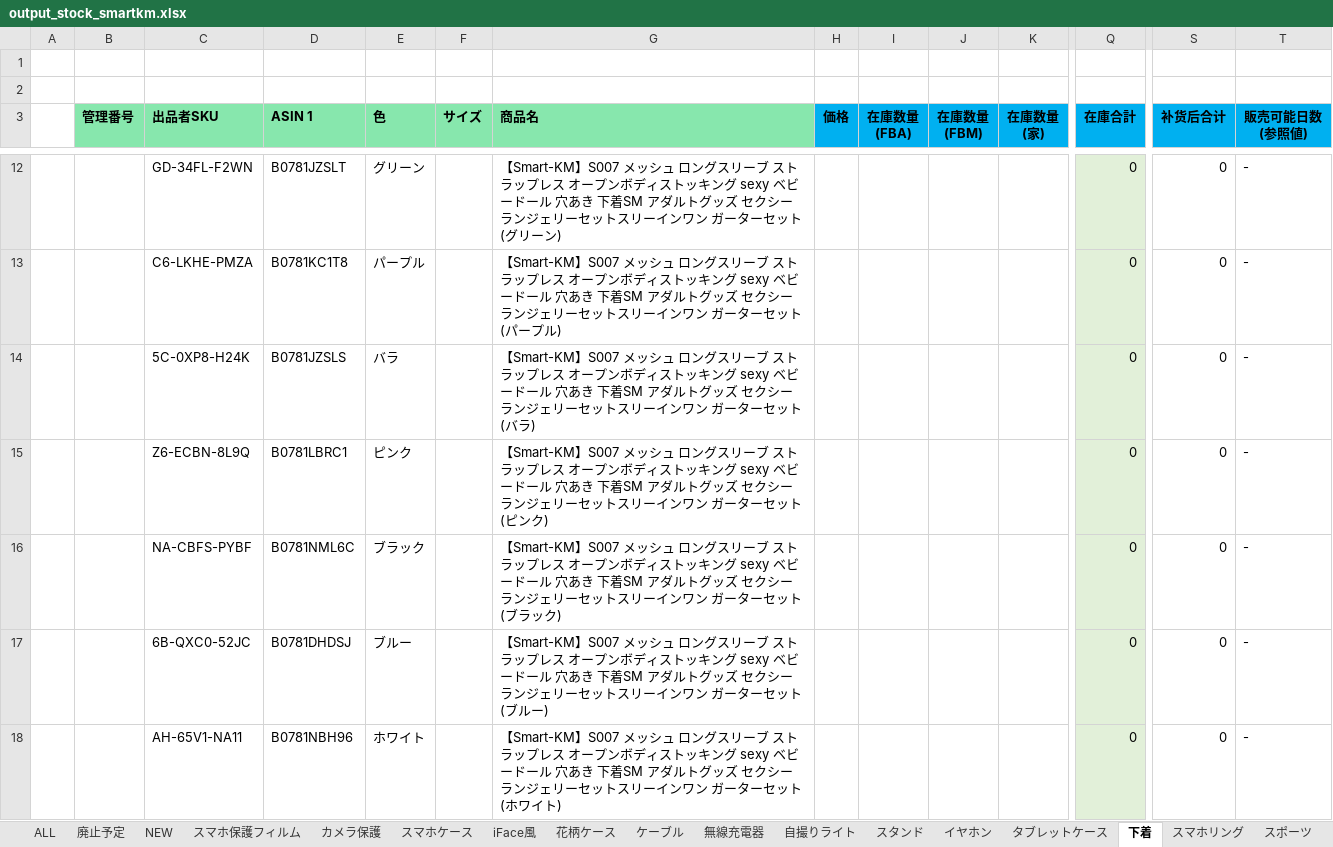
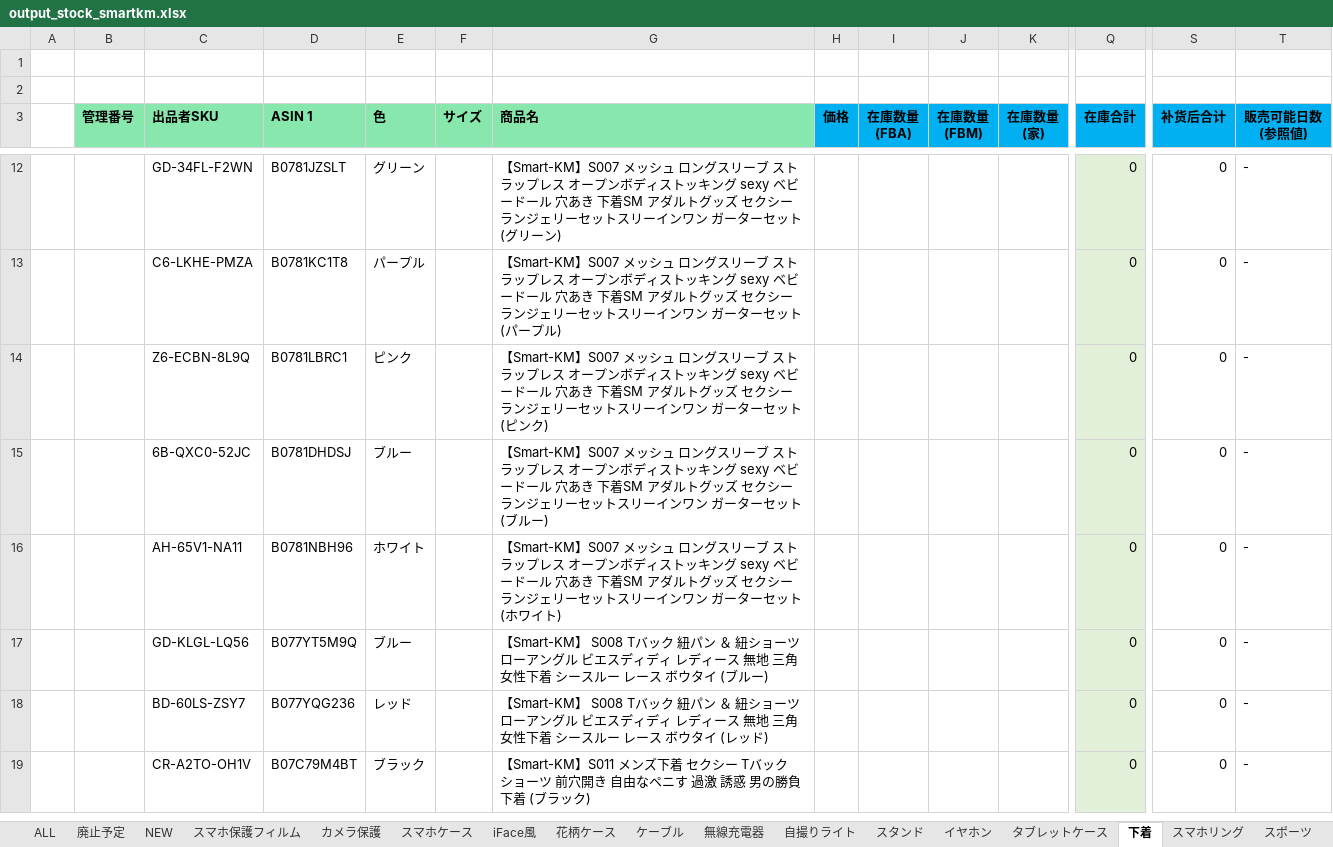
Before and after one commit to brussliu/smartinfo, an Excel workbook: WEB-INF/efw/storage/templates/output_stock_smartkm.xlsx, sheet 下着, drawn as a sheet; only a part is shown, gaps mark what is left out; the shorter side is filled out with more unchanged rows; values as stored, in another font and other column widths than the file's, no borders; conditional formats not drawn; rows hold the shown columns only; the diff covers the shown part only; the diff names each change by its address in the sheet, - before the commit and + after, or states it on an @@ line.

Commit message:
888
8888

```diff
--- a/WEB-INF/efw/storage/templates/output_stock_smartkm.xlsx (sheet 下着)
+++ b/WEB-INF/efw/storage/templates/output_stock_smartkm.xlsx (sheet 下着)
-row 14:  |  | 5C-0XP8-H24K | B0781JZSLS | バラ |  | 【Smart-KM】S007 メッシュ ロングスリーブ ストラップレス オープンボディストッキング sexy ベビードール 穴あき 下着SM アダルトグッズ セクシーランジェリーセットスリーインワン ガーターセット (バラ) |  |  |  |  | 0 | 0 | -
-row 16:  |  | NA-CBFS-PYBF | B0781NML6C | ブラック |  | 【Smart-KM】S007 メッシュ ロングスリーブ ストラップレス オープンボディストッキング sexy ベビードール 穴あき 下着SM アダルトグッズ セクシーランジェリーセットスリーインワン ガーターセット (ブラック) |  |  |  |  | 0 | 0 | -
```
Also changed, not shown: 6 removed rows elsewhere in this sheet, sheet カメラ保護, formulas that keep their value.
